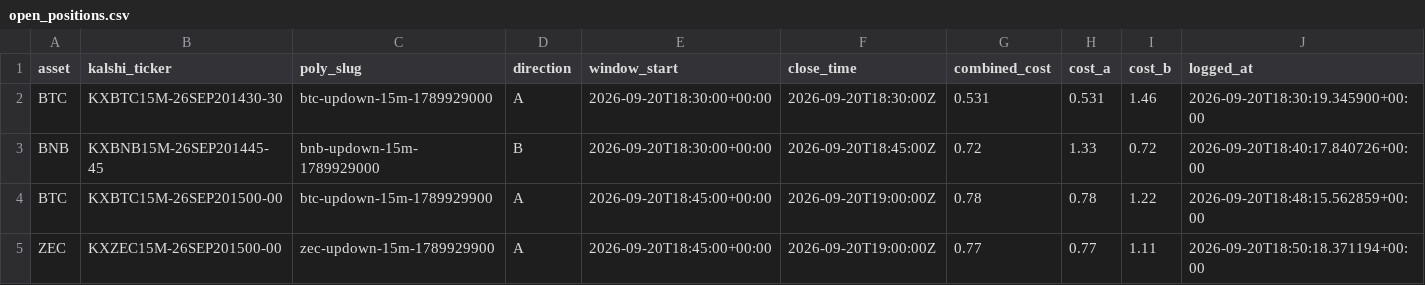
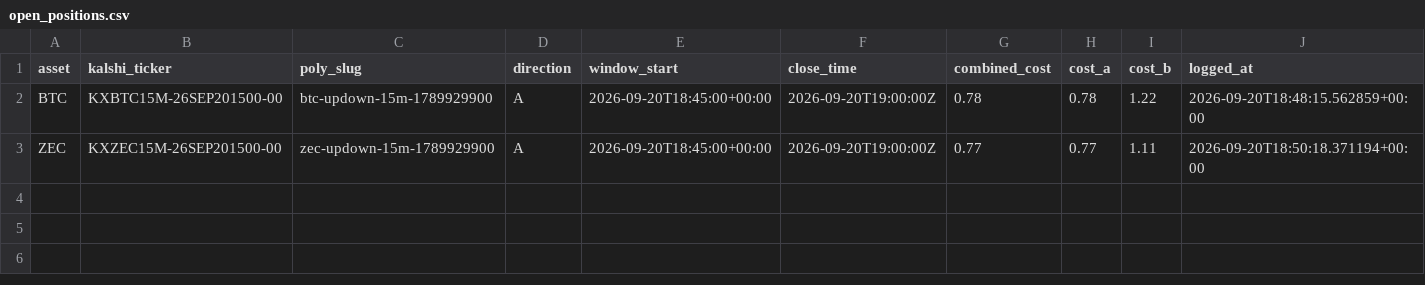
Before and after one commit to Prinxe-crypto/Gap-maker, a CSV file: open_positions.csv, drawn as a sheet.

```diff
--- a/open_positions.csv
+++ b/open_positions.csv
@@ -1,4 +1,2 @@
 asset,kalshi_ticker,poly_slug,direction,window_start,close_time,combined_cost,cost_a,cost_b,logged_at
-BTC,KXBTC15M-26SEP201430-30,btc-updown-15m-1789929000,A,2026-09-20T18:30:00+00:00,2026-09-20T18:30:00Z,0.531,0.531,1.46,2026-09-20T18:30:19.345900+00:00
-BNB,KXBNB15M-26SEP201445-45,bnb-updown-15m-1789929000,B,2026-09-20T18:30:00+00:00,2026-09-20T18:45:00Z,0.72,1.33,0.72,2026-09-20T18:40:17.840726+00:00
 BTC,KXBTC15M-26SEP201500-00,btc-updown-15m-1789929900,A,2026-09-20T18:45:00+00:00,2026-09-20T19:00:00Z,0.78,0.78,1.22,2026-09-20T18:48:15.562859+00:00
```
Also changed, not shown: closed_positions.csv.
